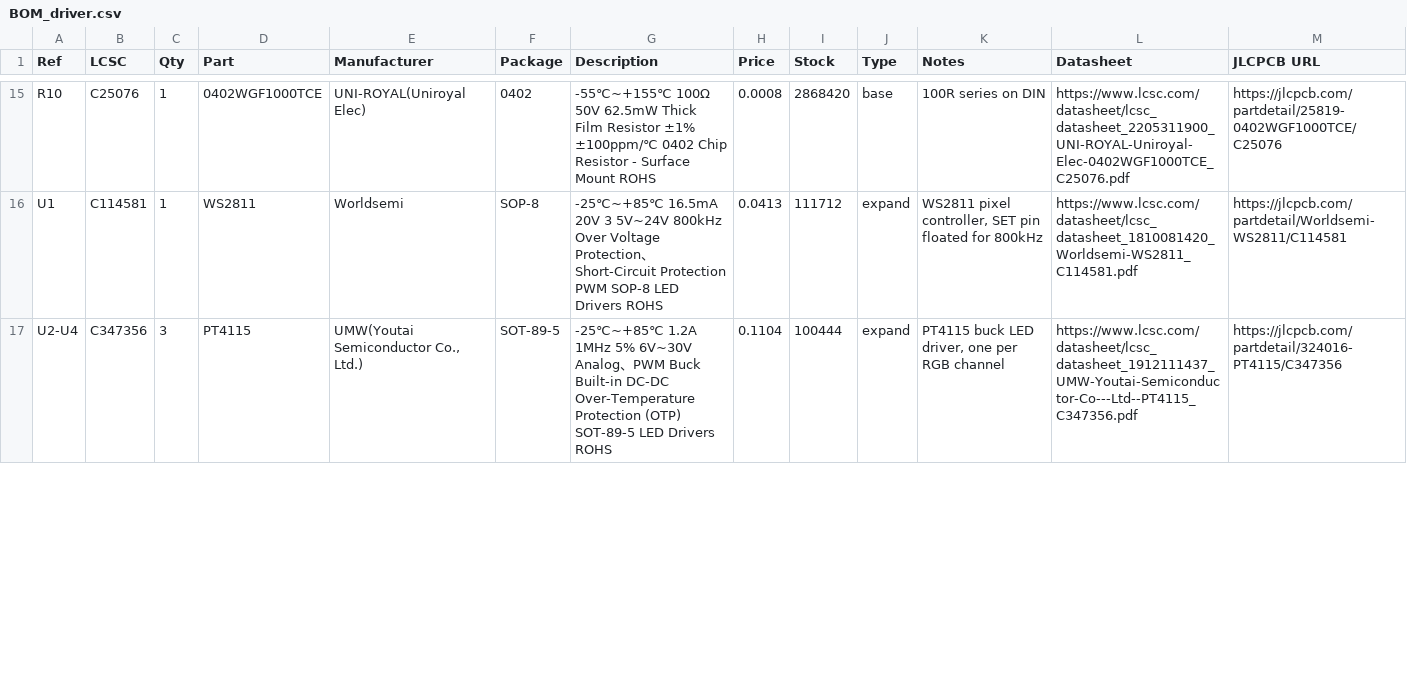
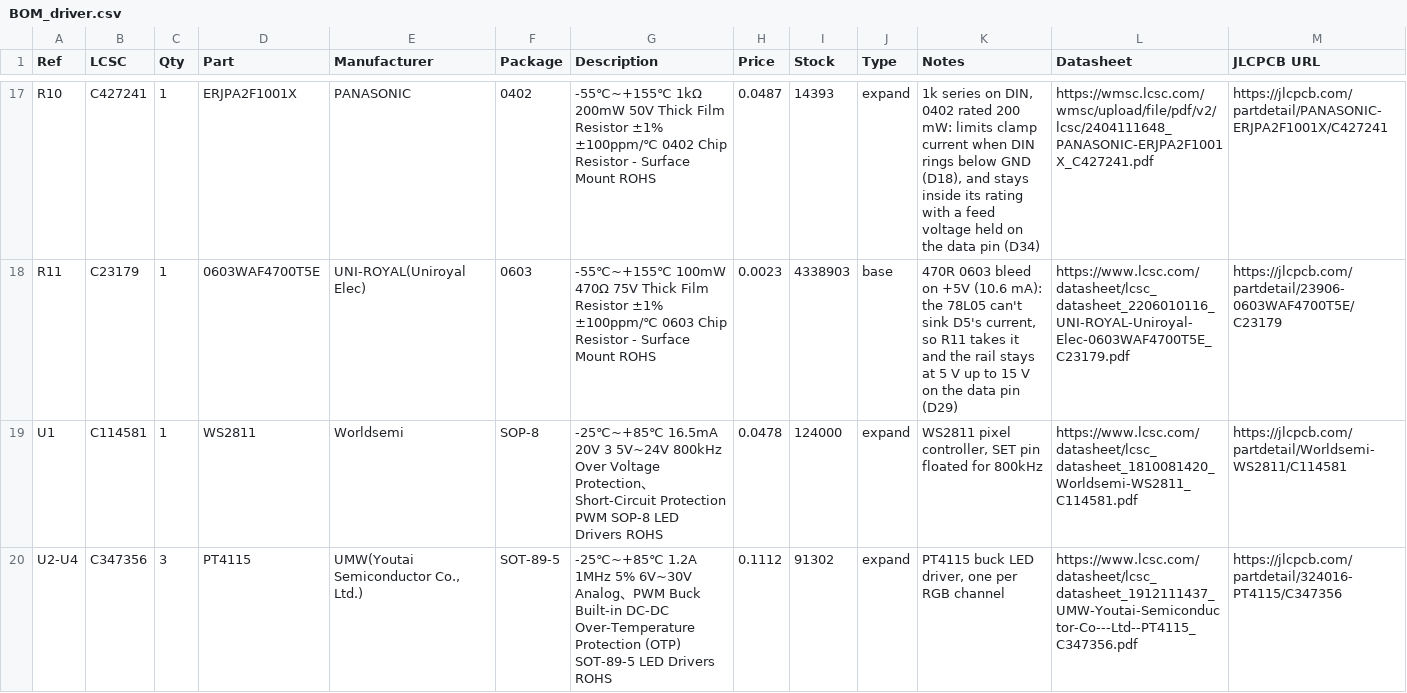
Before and after one commit to somebox/rgb-spotlight, a CSV file: docs/BOM_driver.csv, drawn as a sheet; only a part is shown, gaps mark what is left out; addresses are those after the commit; the diff covers the shown part only; the diff names each change by its address in the sheet, - before the commit and + after, or states it on an @@ line.

```diff
--- a/docs/BOM_driver.csv
+++ b/docs/BOM_driver.csv
-B17 (LCSC): C25076
+B17 (LCSC): C427241
-D17 (Part): 0402WGF1000TCE
+D17 (Part): ERJPA2F1001X
-E17 (Manufacturer): UNI-ROYAL(Uniroyal Elec)
+E17 (Manufacturer): PANASONIC
-G17 (Description): -55℃~+155℃ 100Ω 50V 62.5mW Thick Film…
+G17 (Description): -55℃~+155℃ 1kΩ 200mW 50V Thick Film…
-H17 (Price): 0.0008
+H17 (Price): 0.0487
-I17 (Stock): 2868420
+I17 (Stock): 14393
-J17 (Type): base
+J17 (Type): expand
-K17 (Notes): 100R series on DIN
+K17 (Notes): 1k series on DIN, 0402 rated 200 mW: limits clamp current when DIN rings below GND (D18), and stays inside its rating with a feed voltage held on the data pin (D34)
-L17 (Datasheet): https://www.lcsc.com/datasheet/lcsc_datasheet_2205311900_UNI-ROYAL-Uniroyal-Elec-0402WGF1000TCE_C25076.pdf
+L17 (Datasheet): https://wmsc.lcsc.com/wmsc/upload/file/pdf/v2/lcsc/2404111648_PANASONIC-ERJPA2F1001X_C427241.pdf
-M17 (JLCPCB URL): https://jlcpcb.com/partdetail/25819-0402WGF1000TCE/C25076
+M17 (JLCPCB URL): https://jlcpcb.com/partdetail/PANASONIC-ERJPA2F1001X/C427241
+row 18: R11 | C23179 | 1 | 0603WAF4700T5E | UNI-ROYAL(Uniroyal Elec) | 0603 | -55℃~+155℃ 100mW 470Ω 75V Thick Film Resistor ±1% ±100ppm/℃ 0603 Chip Resistor - Surface Mount ROHS | 0.0023 | 4338903 | base | 470R 0603 bleed on +5V (10.6 mA): the 78L05 can't sink D5's current, so R11 takes it and the rail stays at 5 V up to 15 V on the data pin (D29) | https://www.lcsc.com/datasheet/lcsc_datasheet_2206010116_UNI-ROYAL-Uniroyal-Elec-0603WAF4700T5E_C23179.pdf | https://jlcpcb.com/partdetail/23906-0603WAF4700T5E/C23179
-H19 (Price): 0.0413
+H19 (Price): 0.0478
-I19 (Stock): 111712
+I19 (Stock): 124000
-H20 (Price): 0.1104
+H20 (Price): 0.1112
-I20 (Stock): 100444
+I20 (Stock): 91302
```
Also changed, not shown: 3 added rows, 1 removed row and 40 edited cells elsewhere in this file, 9 other files.
